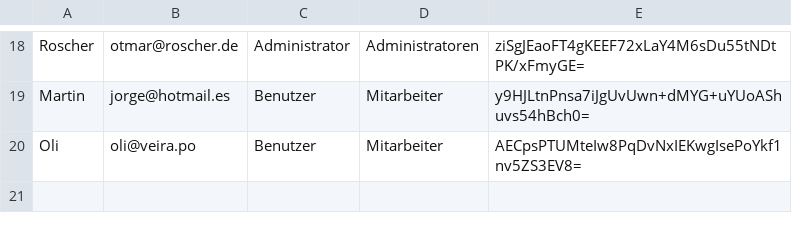
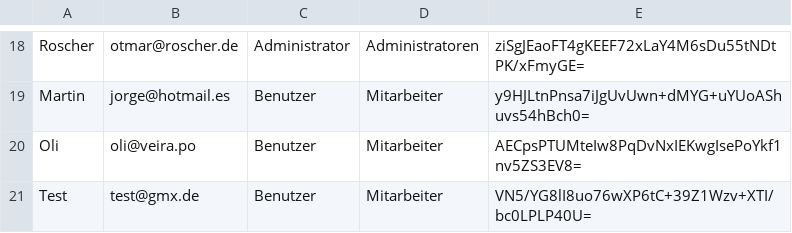
Before and after one commit to BasselHamadeh/XML-Validator-Frontend, a CSV file: public/ressources/benutzerdaten.csv, drawn as a sheet; only a part is shown, gaps mark what is left out; the diff names each change by its address in the sheet, - before the commit and + after, or states it on an @@ line.

```diff
--- a/public/ressources/benutzerdaten.csv
+++ b/public/ressources/benutzerdaten.csv
+row 21: Test | test@gmx.de | Benutzer | Mitarbeiter | VN5/YG8lI8uo76wXP6tC+39Z1Wzv+XTI/bc0LPLP40U=
```
Also changed, not shown: 8 other files.
